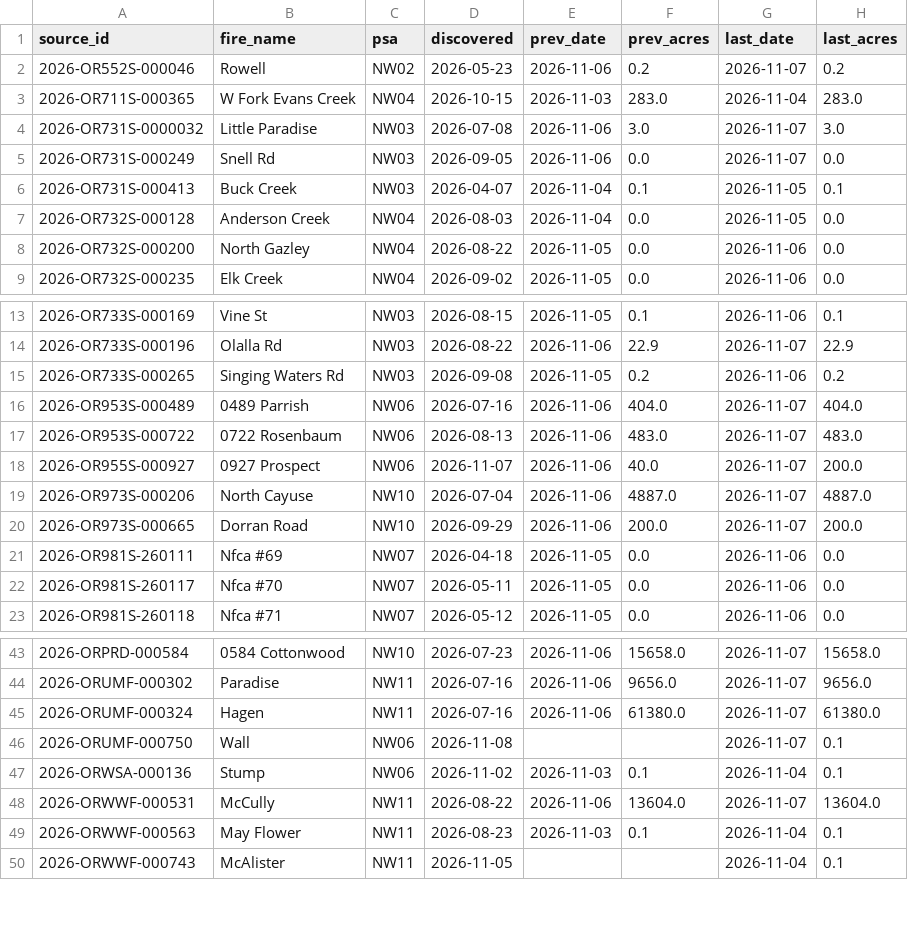
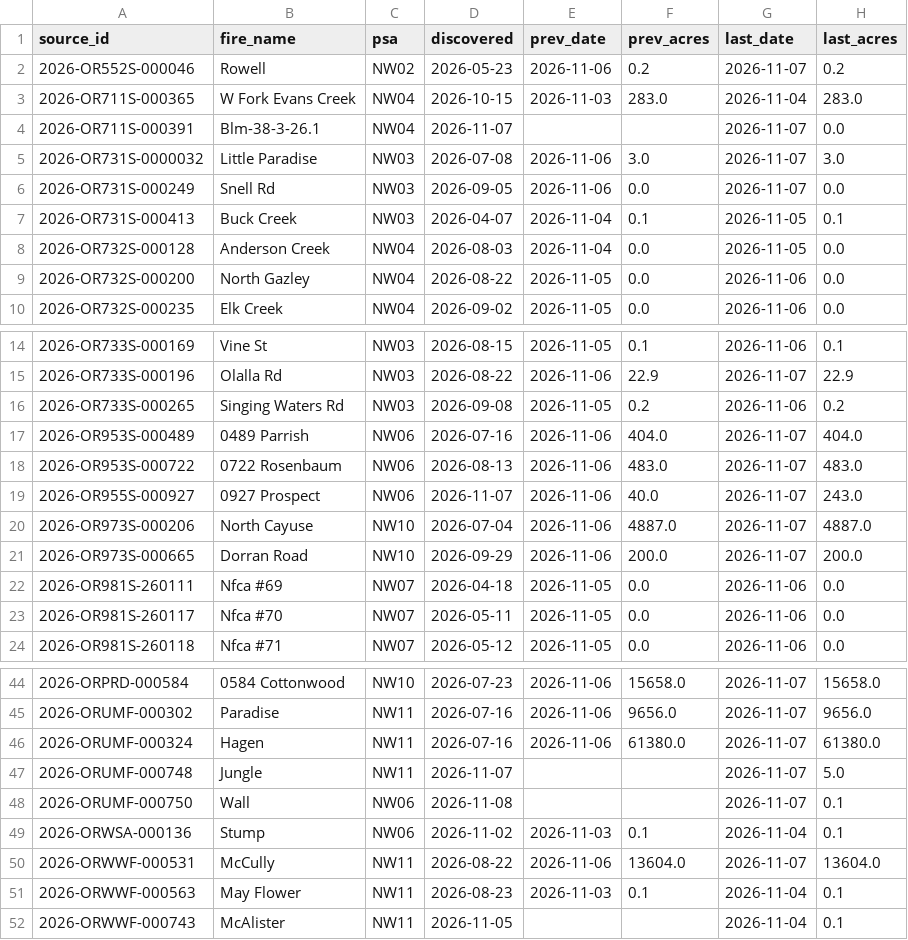
Before and after one commit to SWCCFireWx/fire-7day-national, a CSV file: data/NW/fire_tracking.csv, drawn as a sheet; only a part is shown, gaps mark what is left out.

```diff
--- a/data/NW/fire_tracking.csv
+++ b/data/NW/fire_tracking.csv
@@ -3,2 +3,3 @@ source_id,fire_name,psa,discovered,prev_date,prev_acres,last_date,last_acres
 2026-OR711S-000365,W Fork Evans Creek,NW04,2026-10-15,2026-11-03,283.0,2026-11-04,283.0
+2026-OR711S-000391,Blm-38-3-26.1,NW04,2026-11-07,,,2026-11-07,0.0
 2026-OR731S-0000032,Little Paradise,NW03,2026-07-08,2026-11-06,3.0,2026-11-07,3.0
@@ -17,3 +18,3 @@ source_id,fire_name,psa,discovered,prev_date,prev_acres,last_date,last_acres
 2026-OR953S-000722,0722 Rosenbaum,NW06,2026-08-13,2026-11-06,483.0,2026-11-07,483.0
-2026-OR955S-000927,0927 Prospect,NW06,2026-11-07,2026-11-06,40.0,2026-11-07,200.0
+2026-OR955S-000927,0927 Prospect,NW06,2026-11-07,2026-11-06,40.0,2026-11-07,243.0
 2026-OR973S-000206,North Cayuse,NW10,2026-07-04,2026-11-06,4887.0,2026-11-07,4887.0
@@ -45,2 +46,3 @@ source_id,fire_name,psa,discovered,prev_date,prev_acres,last_date,last_acres
 2026-ORUMF-000324,Hagen,NW11,2026-07-16,2026-11-06,61380.0,2026-11-07,61380.0
+2026-ORUMF-000748,Jungle,NW11,2026-11-07,,,2026-11-07,5.0
 2026-ORUMF-000750,Wall,NW06,2026-11-08,,,2026-11-07,0.1
```
Also changed, not shown: data/EA/fire_tracking.csv, data/NW/starts.csv, 5 other files.
